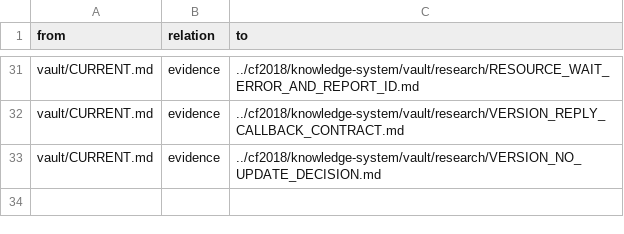
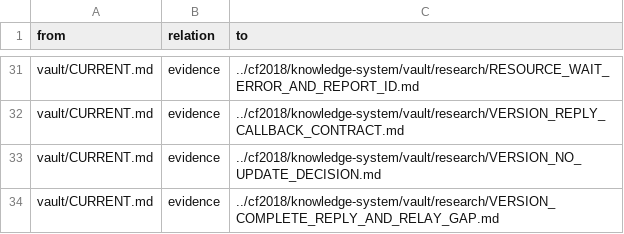
Before and after one commit to despairarc000/temp, a TSV file: cf2018v2/graphify/edges.tsv, drawn as a sheet; only a part is shown, gaps mark what is left out.

```diff
--- a/cf2018v2/graphify/edges.tsv
+++ b/cf2018v2/graphify/edges.tsv
@@ -33 +33,2 @@ vault/CURRENT.md	evidence	../cf2018/knowledge-system/vault/research/VERSION_REPL
 vault/CURRENT.md	evidence	../cf2018/knowledge-system/vault/research/VERSION_NO_UPDATE_DECISION.md
+vault/CURRENT.md	evidence	../cf2018/knowledge-system/vault/research/VERSION_COMPLETE_REPLY_AND_RELAY_GAP.md
```
Also changed, not shown: cf2018/knowledge-system/graphify/edges.tsv, 14 other files.
